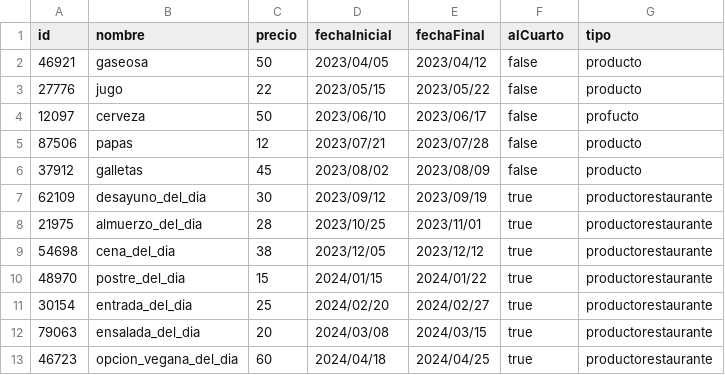
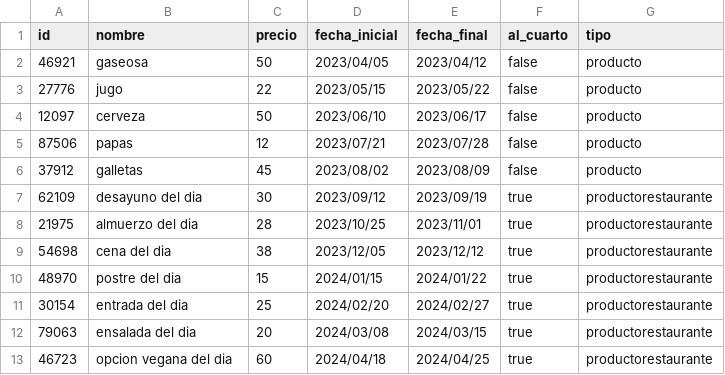
Before and after one commit to dpoo-project-uniandes/Proyecto-3, a CSV file: Entrega Proyecto/hotel_system/data/productos_restaurante.csv, drawn as a sheet.

```diff
--- a/Entrega Proyecto/hotel_system/data/productos_restaurante.csv
+++ b/Entrega Proyecto/hotel_system/data/productos_restaurante.csv
@@ -1,13 +1,13 @@
-id,nombre,precio,fechaInicial,fechaFinal,alCuarto,tipo
+id,nombre,precio,fecha_inicial,fecha_final,al_cuarto,tipo
 46921,gaseosa,50,2023/04/05,2023/04/12,false,producto
 27776,jugo,22,2023/05/15,2023/05/22,false,producto
-12097,cerveza,50,2023/06/10,2023/06/17,false,profucto
+12097,cerveza,50,2023/06/10,2023/06/17,false,producto
 87506,papas,12,2023/07/21,2023/07/28,false,producto
 37912,galletas,45,2023/08/02,2023/08/09,false,producto
-62109,desayuno_del_dia,30,2023/09/12,2023/09/19,true,productorestaurante
-21975,almuerzo_del_dia,28,2023/10/25,2023/11/01,true,productorestaurante
-54698,cena_del_dia,38,2023/12/05,2023/12/12,true,productorestaurante
-48970,postre_del_dia,15,2024/01/15,2024/01/22,true,productorestaurante
-30154,entrada_del_dia,25,2024/02/20,2024/02/27,true,productorestaurante
-79063,ensalada_del_dia,20,2024/03/08,2024/03/15,true,productorestaurante
-46723,opcion_vegana_del_dia,60,2024/04/18,2024/04/25,true,productorestaurante
+62109,desayuno del dia,30,2023/09/12,2023/09/19,true,productorestaurante
+21975,almuerzo del dia,28,2023/10/25,2023/11/01,true,productorestaurante
+54698,cena del dia,38,2023/12/05,2023/12/12,true,productorestaurante
+48970,postre del dia,15,2024/01/15,2024/01/22,true,productorestaurante
+30154,entrada del dia,25,2024/02/20,2024/02/27,true,productorestaurante
+79063,ensalada del dia,20,2024/03/08,2024/03/15,true,productorestaurante
+46723,opcion vegana del dia,60,2024/04/18,2024/04/25,true,productorestaurante
```
Also changed, not shown: Entrega Proyecto/hotel_system/data/productos_spa.csv, 18 other files.
